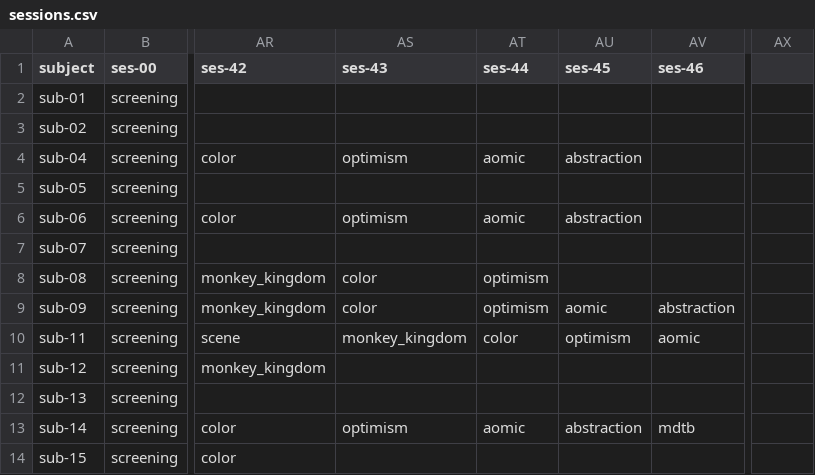
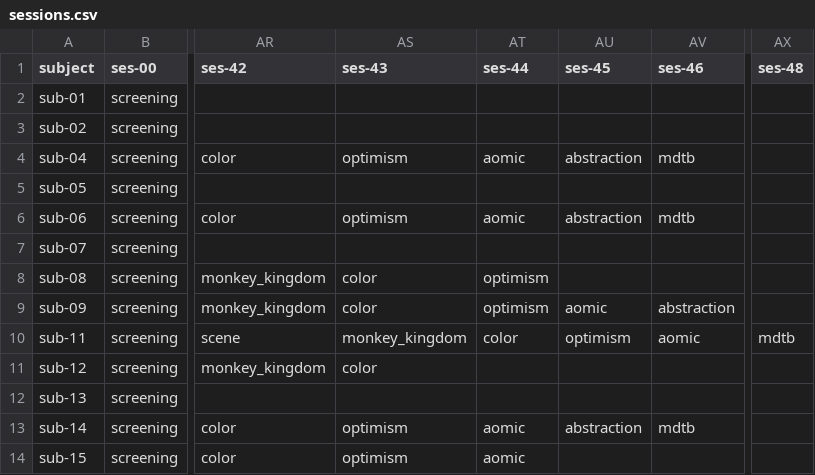
Before and after one commit to individual-brain-charting/public_analysis_code, a CSV file: ibc_data/sessions.csv, drawn as a sheet; only a part is shown, gaps mark what is left out; the diff names each change by its address in the sheet, - before the commit and + after, or states it on an @@ line.

```diff
--- a/ibc_data/sessions.csv
+++ b/ibc_data/sessions.csv
-AX1: (empty)
+AX1: ses-48
-AV4 (ses-46): (empty)
+AV4 (ses-46): mdtb
-AV6 (ses-46): (empty)
+AV6 (ses-46): mdtb
-AX10 (ses-48): (empty)
+AX10 (ses-48): mdtb
-AS11 (ses-43): (empty)
+AS11 (ses-43): color
-AS14 (ses-43): (empty)
+AS14 (ses-43): optimism
-AT14 (ses-44): (empty)
+AT14 (ses-44): aomic
```
Also changed, not shown: 4 other files.
